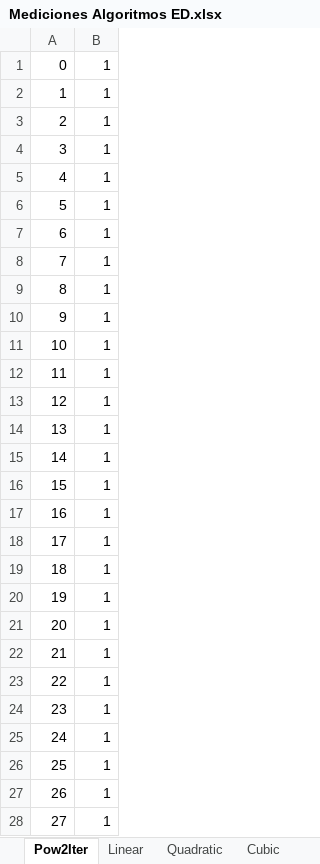
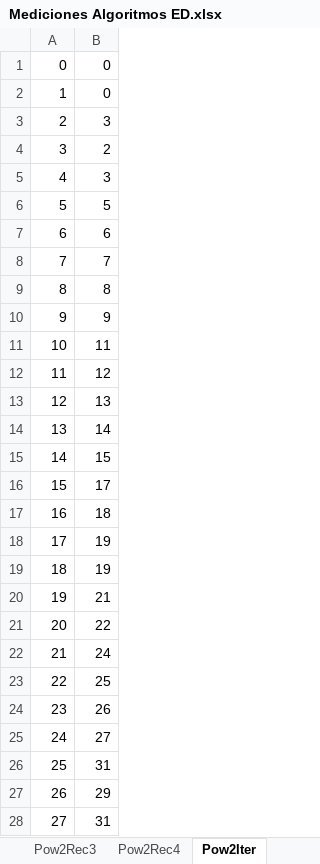
Before and after one commit to GermanDiazGlez/ED-2021-22-DiazGonzalezGerman-UO258472, an Excel workbook: Mediciones tiempos/Mediciones Algoritmos ED.xlsx, sheet Pow2Iter, drawn as a sheet; only a part is shown; values as stored, in another font and other column widths than the file's, no borders; charts and pictures not drawn; the diff covers the shown part only; the diff names each change by its address in the sheet, - before the commit and + after, or states it on an @@ line.

```diff
--- a/Mediciones tiempos/Mediciones Algoritmos ED.xlsx (sheet Pow2Iter)
+++ b/Mediciones tiempos/Mediciones Algoritmos ED.xlsx (sheet Pow2Iter)
-B1:B2: 1
+B1:B2: 0
-B3: 1
+B3: 3
-B4: 1
+B4: 2
-B5: 1
+B5: 3
-B6: 1
+B6: 5
-B7: 1
+B7: 6
-B8: 1
+B8: 7
-B9: 1
+B9: 8
-B10: 1
+B10: 9
-B11: 1
+B11: 11
-B12: 1
+B12: 12
-B13: 1
+B13: 13
-B14: 1
+B14: 14
-B15: 1
+B15: 15
-B16: 1
+B16: 17
-B17: 1
+B17: 18
-B18:B19: 1
+B18:B19: 19
-B20: 1
+B20: 21
-B21: 1
+B21: 22
-B22: 1
+B22: 24
-B23: 1
+B23: 25
-B24: 1
+B24: 26
-B25: 1
+B25: 27
-B26: 1
+B26: 31
-B27: 1
+B27: 29
-B28: 1
+B28: 31
```
Also changed, not shown: 73 edited cells elsewhere in this sheet, sheet Pow2Rec4, sheet Pow2Rec2, sheet Pow2Rec3, other sheet tabs, charts or pictures, 11 other files.
